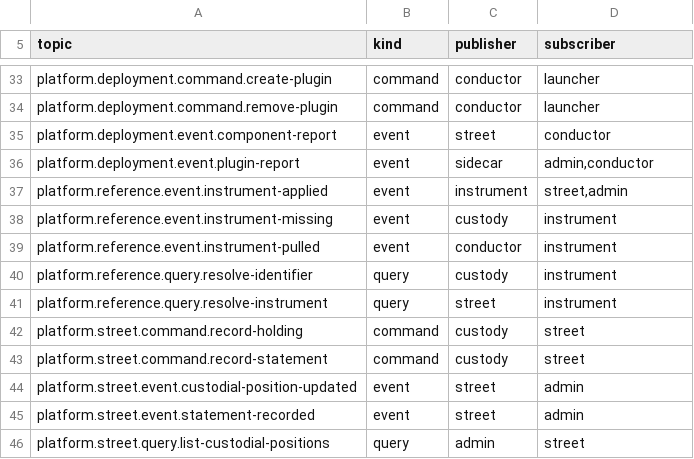
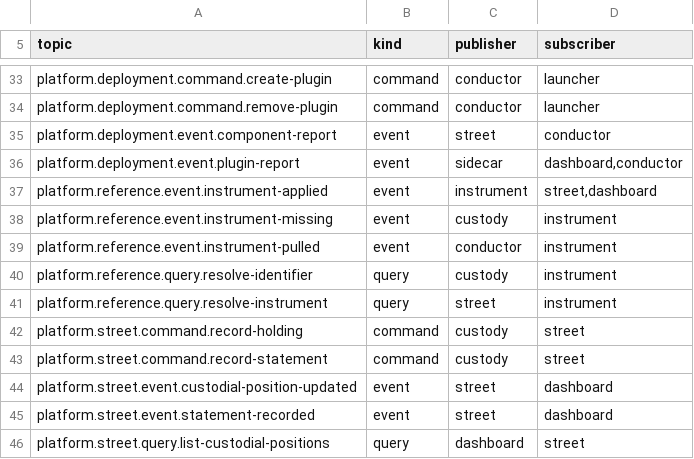
Before and after one commit to open-meridian/meridian-core, a TSV file: deploy/chart/files/topics.tsv, drawn as a sheet; only a part is shown, gaps mark what is left out; the diff covers the shown part only.

```diff
--- a/deploy/chart/files/topics.tsv
+++ b/deploy/chart/files/topics.tsv
@@ -35,4 +35,4 @@ platform.deployment.command.remove-plugin	command	conductor	launcher
 platform.deployment.event.component-report	event	street	conductor
-platform.deployment.event.plugin-report	event	sidecar	admin,conductor
-platform.reference.event.instrument-applied	event	instrument	street,admin
+platform.deployment.event.plugin-report	event	sidecar	dashboard,conductor
+platform.reference.event.instrument-applied	event	instrument	street,dashboard
 platform.reference.event.instrument-missing	event	custody	instrument
@@ -43,4 +43,4 @@ platform.street.command.record-holding	command	custody	street
 platform.street.command.record-statement	command	custody	street
-platform.street.event.custodial-position-updated	event	street	admin
-platform.street.event.statement-recorded	event	street	admin
-platform.street.query.list-custodial-positions	query	admin	street
+platform.street.event.custodial-position-updated	event	street	dashboard
+platform.street.event.statement-recorded	event	street	dashboard
+platform.street.query.list-custodial-positions	query	dashboard	street
```
Also changed, not shown: 24 edited cells elsewhere in this file, deploy/topics.tsv, 2 other files.
